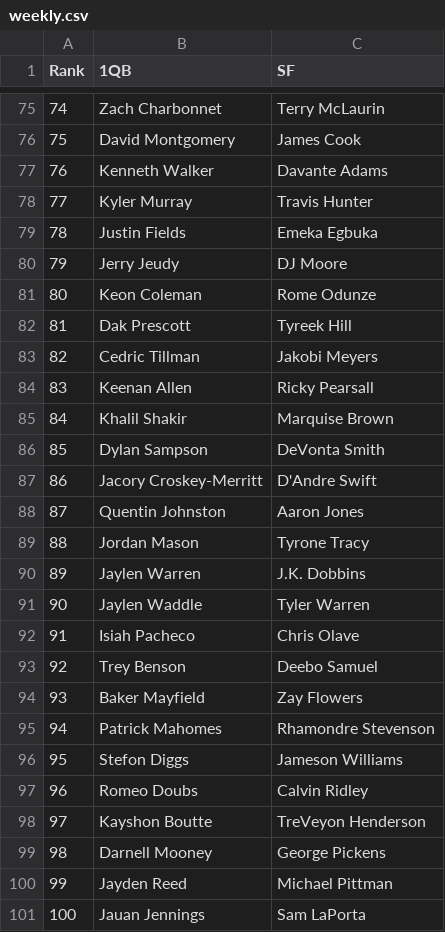
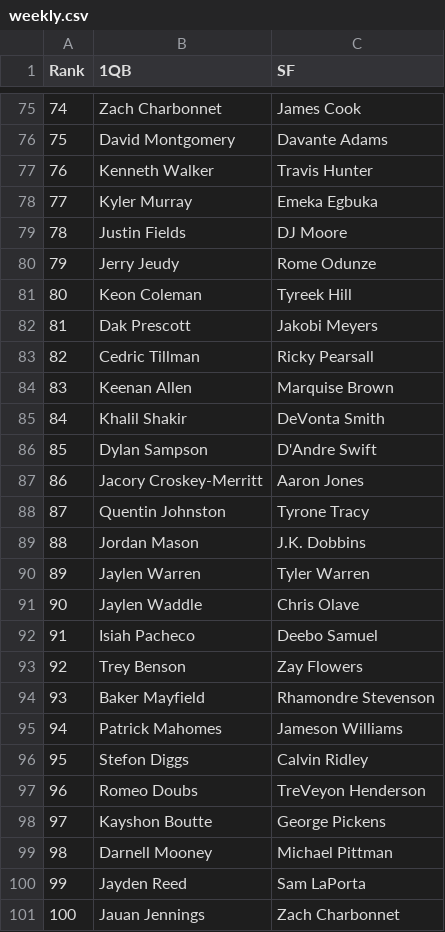
Before and after one commit to rrout2/ff, a CSV file: react-redraft/src/weekly/players/weekly.csv, drawn as a sheet; only a part is shown, gaps mark what is left out; the diff covers the shown part only; the diff names each change by its address in the sheet, - before the commit and + after, or states it on an @@ line.

```diff
--- a/react-redraft/src/weekly/players/weekly.csv
+++ b/react-redraft/src/weekly/players/weekly.csv
-C75 (SF): Terry McLaurin
+C75 (SF): James Cook
-C76 (SF): James Cook
+C76 (SF): Davante Adams
-C77 (SF): Davante Adams
+C77 (SF): Travis Hunter
-C78 (SF): Travis Hunter
+C78 (SF): Emeka Egbuka
-C79 (SF): Emeka Egbuka
+C79 (SF): DJ Moore
-C80 (SF): DJ Moore
+C80 (SF): Rome Odunze
-C81 (SF): Rome Odunze
+C81 (SF): Tyreek Hill
-C82 (SF): Tyreek Hill
+C82 (SF): Jakobi Meyers
-C83 (SF): Jakobi Meyers
+C83 (SF): Ricky Pearsall
-C84 (SF): Ricky Pearsall
+C84 (SF): Marquise Brown
-C85 (SF): Marquise Brown
+C85 (SF): DeVonta Smith
-C86 (SF): DeVonta Smith
+C86 (SF): D'Andre Swift
-C87 (SF): D'Andre Swift
+C87 (SF): Aaron Jones
-C88 (SF): Aaron Jones
+C88 (SF): Tyrone Tracy
-C89 (SF): Tyrone Tracy
+C89 (SF): J.K. Dobbins
-C90 (SF): J.K. Dobbins
+C90 (SF): Tyler Warren
-C91 (SF): Tyler Warren
+C91 (SF): Chris Olave
-C92 (SF): Chris Olave
+C92 (SF): Deebo Samuel
-C93 (SF): Deebo Samuel
+C93 (SF): Zay Flowers
-C94 (SF): Zay Flowers
+C94 (SF): Rhamondre Stevenson
-C95 (SF): Rhamondre Stevenson
+C95 (SF): Jameson Williams
-C96 (SF): Jameson Williams
+C96 (SF): Calvin Ridley
-C97 (SF): Calvin Ridley
+C97 (SF): TreVeyon Henderson
-C98 (SF): TreVeyon Henderson
+C98 (SF): George Pickens
-C99 (SF): George Pickens
+C99 (SF): Michael Pittman
-C100 (SF): Michael Pittman
+C100 (SF): Sam LaPorta
-C101 (SF): Sam LaPorta
+C101 (SF): Zach Charbonnet
```
Also changed, not shown: 1 added row, 1 removed row, 79 edited cells and row numbers in column A elsewhere in this file, 6 other files.
